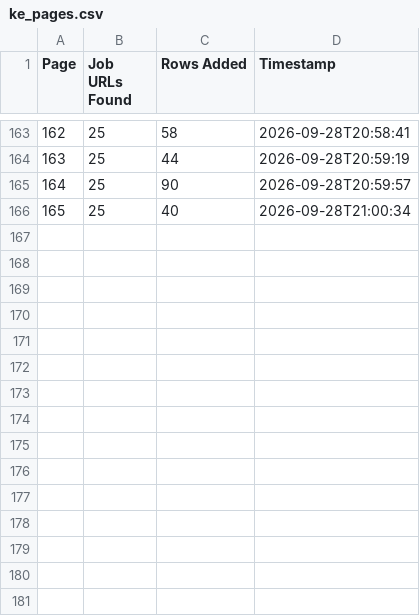
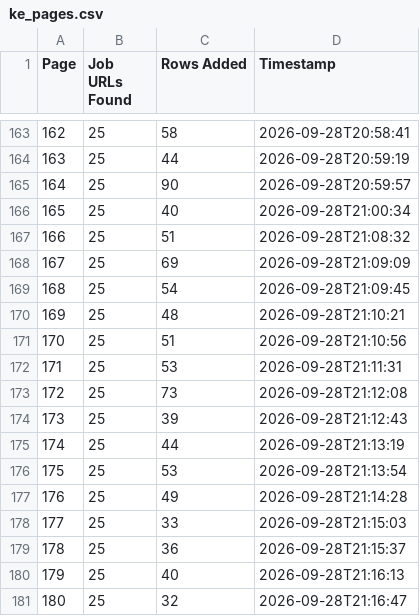
Before and after one commit to liliankason/ke-1-500, a CSV file: ke_pages.csv, drawn as a sheet; only a part is shown, gaps mark what is left out; the diff names each change by its address in the sheet, - before the commit and + after, or states it on an @@ line.

```diff
--- a/ke_pages.csv
+++ b/ke_pages.csv
+row 167: 166 | 25 | 51 | 2026-09-28T21:08:32
+row 168: 167 | 25 | 69 | 2026-09-28T21:09:09
+row 169: 168 | 25 | 54 | 2026-09-28T21:09:45
+row 170: 169 | 25 | 48 | 2026-09-28T21:10:21
+row 171: 170 | 25 | 51 | 2026-09-28T21:10:56
+row 172: 171 | 25 | 53 | 2026-09-28T21:11:31
+row 173: 172 | 25 | 73 | 2026-09-28T21:12:08
+row 174: 173 | 25 | 39 | 2026-09-28T21:12:43
+row 175: 174 | 25 | 44 | 2026-09-28T21:13:19
+row 176: 175 | 25 | 53 | 2026-09-28T21:13:54
+row 177: 176 | 25 | 49 | 2026-09-28T21:14:28
+row 178: 177 | 25 | 33 | 2026-09-28T21:15:03
+row 179: 178 | 25 | 36 | 2026-09-28T21:15:37
+row 180: 179 | 25 | 40 | 2026-09-28T21:16:13
+row 181: 180 | 25 | 32 | 2026-09-28T21:16:47
```
Also changed, not shown: 1 other file.
